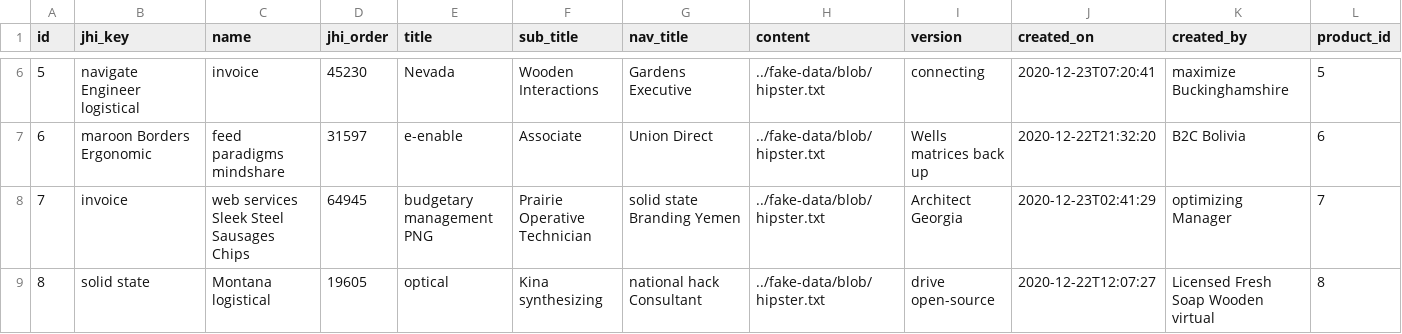
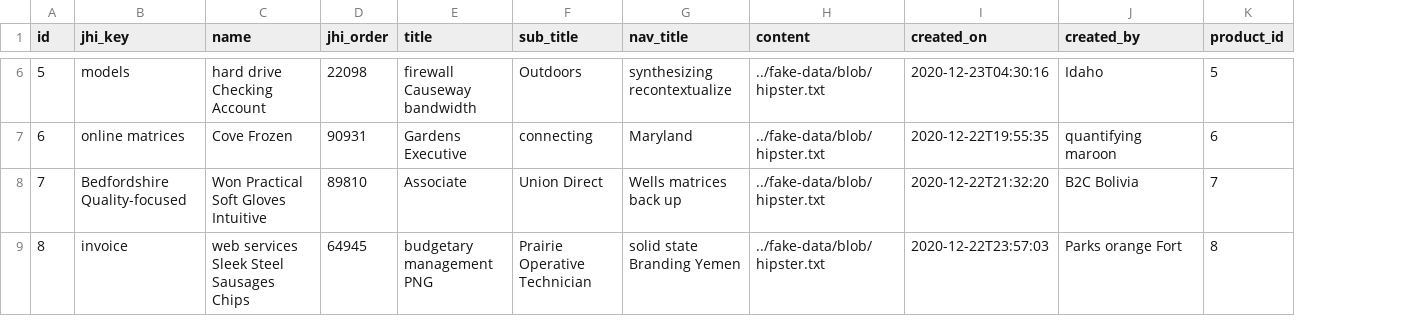
Before and after one commit to Backbase/boat-bay, a CSV file: src/main/resources/config/liquibase/fake-data/capability.csv, drawn as a sheet; only a part is shown, gaps mark what is left out; removed rows and columns are numbered as before the commit, all else as after; the diff covers the shown part only; the diff names each change by its address in the sheet, - before the commit and + after, or states it on an @@ line.

Commit message:
File System Source Scanner WIP

```diff
--- a/src/main/resources/config/liquibase/fake-data/capability.csv
+++ b/src/main/resources/config/liquibase/fake-data/capability.csv
-column I (version), rows 6-9: connecting | Wells matrices back up | Architect Georgia | drive open-source
-B6 (jhi_key): navigate Engineer logistical
+B6 (jhi_key): models
-C6 (name): invoice
+C6 (name): hard drive Checking Account
-D6 (jhi_order): 45230
+D6 (jhi_order): 22098
-E6 (title): Nevada
+E6 (title): firewall Causeway bandwidth
-F6 (sub_title): Wooden Interactions
+F6 (sub_title): Outdoors
-G6 (nav_title): Gardens Executive
+G6 (nav_title): synthesizing recontextualize
-I6 (created_on): 2020-12-23T07:20:41
+I6 (created_on): 2020-12-23T04:30:16
-J6 (created_by): maximize Buckinghamshire
+J6 (created_by): Idaho
-B7 (jhi_key): maroon Borders Ergonomic
+B7 (jhi_key): online matrices
-C7 (name): feed paradigms mindshare
+C7 (name): Cove Frozen
-D7 (jhi_order): 31597
+D7 (jhi_order): 90931
-E7 (title): e-enable
+E7 (title): Gardens Executive
-F7 (sub_title): Associate
+F7 (sub_title): connecting
-G7 (nav_title): Union Direct
+G7 (nav_title): Maryland
-I7 (created_on): 2020-12-22T21:32:20
+I7 (created_on): 2020-12-22T19:55:35
-J7 (created_by): B2C Bolivia
+J7 (created_by): quantifying maroon
-B8 (jhi_key): invoice
+B8 (jhi_key): Bedfordshire Quality-focused
-C8 (name): web services Sleek Steel Sausages Chips
+C8 (name): Won Practical Soft Gloves Intuitive
-D8 (jhi_order): 64945
+D8 (jhi_order): 89810
-E8 (title): budgetary management PNG
+E8 (title): Associate
-F8 (sub_title): Prairie Operative Technician
+F8 (sub_title): Union Direct
-G8 (nav_title): solid state Branding Yemen
+G8 (nav_title): Wells matrices back up
-I8 (created_on): 2020-12-23T02:41:29
+I8 (created_on): 2020-12-22T21:32:20
-J8 (created_by): optimizing Manager
+J8 (created_by): B2C Bolivia
-B9 (jhi_key): solid state
+B9 (jhi_key): invoice
-C9 (name): Montana logistical
+C9 (name): web services Sleek Steel Sausages Chips
-D9 (jhi_order): 19605
+D9 (jhi_order): 64945
-E9 (title): optical
+E9 (title): budgetary management PNG
-F9 (sub_title): Kina synthesizing
+F9 (sub_title): Prairie Operative Technician
-G9 (nav_title): national hack Consultant
+G9 (nav_title): solid state Branding Yemen
-I9 (created_on): 2020-12-22T12:07:27
+I9 (created_on): 2020-12-22T23:57:03
-J9 (created_by): Licensed Fresh Soap Wooden virtual
+J9 (created_by): Parks orange Fort
```
Also changed, not shown: 42 edited cells elsewhere in this file, src/main/resources/config/liquibase/fake-data/spec.csv, 27 other files.
